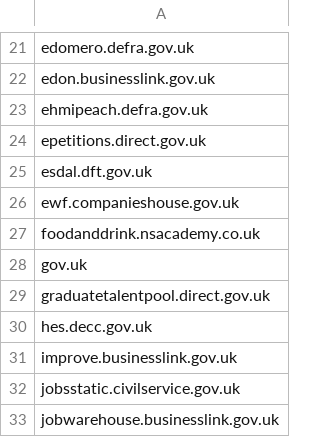
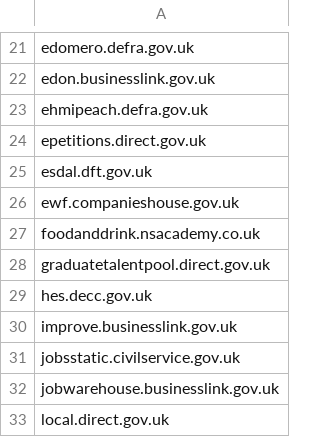
Before and after one commit to alphagov/transition-config, a CSV file: data/whitelist.csv, drawn as a sheet; only a part is shown, gaps mark what is left out; the shorter side is filled out with more unchanged rows; the diff names each change by its address in the sheet, - before the commit and + after, or states it on an @@ line.

Commit message:
used whitelist to expunge redirects to https://gov.uk

```diff
--- a/data/whitelist.csv
+++ b/data/whitelist.csv
-row 28: gov.uk
```
Also changed, not shown: 1 other file.
